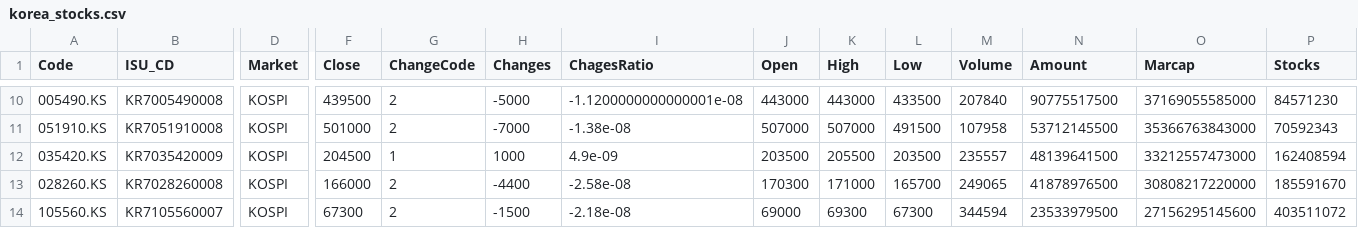
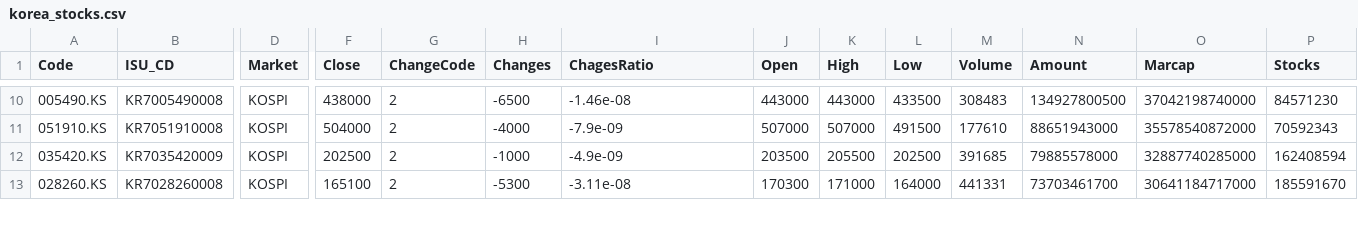
Before and after one commit to MalMyeong/final_demo, a CSV file: views/stock_df/korea_stocks.csv, drawn as a sheet; only a part is shown, gaps mark what is left out; removed rows and columns are numbered as before the commit, all else as after; rows hold the shown columns only; the diff covers the shown part only; the diff names each change by its address in the sheet, - before the commit and + after, or states it on an @@ line.

```diff
--- a/views/stock_df/korea_stocks.csv
+++ b/views/stock_df/korea_stocks.csv
-F10 (Close): 439500
+F10 (Close): 438000
-H10 (Changes): -5000
+H10 (Changes): -6500
-I10 (ChagesRatio): -1.1200000000000001e-08
+I10 (ChagesRatio): -1.46e-08
-M10 (Volume): 207840
+M10 (Volume): 308483
-N10 (Amount): 90775517500
+N10 (Amount): 134927800500
-O10 (Marcap): 37169055585000
+O10 (Marcap): 37042198740000
-F11 (Close): 501000
+F11 (Close): 504000
-H11 (Changes): -7000
+H11 (Changes): -4000
-I11 (ChagesRatio): -1.38e-08
+I11 (ChagesRatio): -7.9e-09
-M11 (Volume): 107958
+M11 (Volume): 177610
-N11 (Amount): 53712145500
+N11 (Amount): 88651943000
-O11 (Marcap): 35366763843000
+O11 (Marcap): 35578540872000
-F12 (Close): 204500
+F12 (Close): 202500
-G12 (ChangeCode): 1
+G12 (ChangeCode): 2
-H12 (Changes): 1000
+H12 (Changes): -1000
-I12 (ChagesRatio): 4.9e-09
+I12 (ChagesRatio): -4.9e-09
-L12 (Low): 203500
+L12 (Low): 202500
-M12 (Volume): 235557
+M12 (Volume): 391685
-N12 (Amount): 48139641500
+N12 (Amount): 79885578000
-O12 (Marcap): 33212557473000
+O12 (Marcap): 32887740285000
-F13 (Close): 166000
+F13 (Close): 165100
-H13 (Changes): -4400
+H13 (Changes): -5300
-I13 (ChagesRatio): -2.58e-08
+I13 (ChagesRatio): -3.11e-08
-L13 (Low): 165700
+L13 (Low): 164000
-M13 (Volume): 249065
+M13 (Volume): 441331
-N13 (Amount): 41878976500
+N13 (Amount): 73703461700
-O13 (Marcap): 30808217220000
+O13 (Marcap): 30641184717000
-row 14: 105560.KS | KR7105560007 | KOSPI | 67300 | 2 | -1500 | -2.18e-08 | 69000 | 69300 | 67300 | 344594 | 23533979500 | 27156295145600 | 403511072
```
Also changed, not shown: 2 added rows, 1 removed row and 98 edited cells elsewhere in this file, views/stock_df/summary_data.csv.
